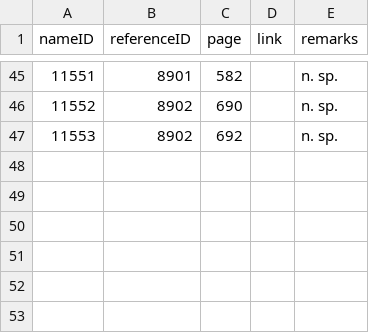
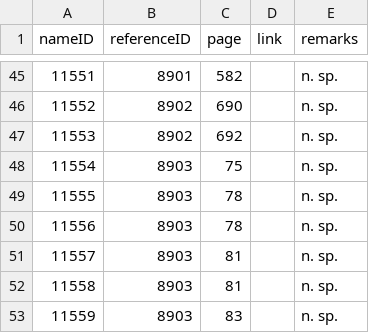
Before and after one commit to dhobern/Gelechiidae, a CSV file: coldp/data/namereference.csv, drawn as a sheet; only a part is shown, gaps mark what is left out.

```diff
--- a/coldp/data/namereference.csv
+++ b/coldp/data/namereference.csv
@@ -47 +47,7 @@ nameID,referenceID,page,link,remarks
 11553,8902,692,,n. sp.
+11554,8903,75,,n. sp.
+11555,8903,78,,n. sp.
+11556,8903,78,,n. sp.
+11557,8903,81,,n. sp.
+11558,8903,81,,n. sp.
+11559,8903,83,,n. sp.
```
Also changed, not shown: coldp/data/reference.csv, coldp/data/taxon.csv, 2 other files.
